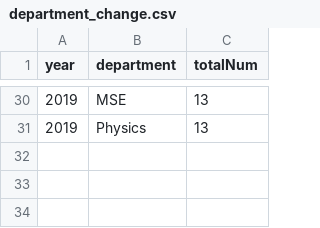
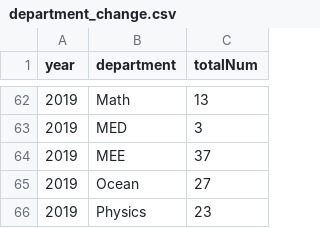
Before and after one commit to sheepmanchen/d3-vue, a CSV file: public/department_change.csv, drawn as a sheet; only a part is shown, gaps mark what is left out; the diff covers the shown part only.

```diff
--- a/public/department_change.csv
+++ b/public/department_change.csv
@@ -30,2 +62,5 @@ year,department,totalNum
-2019,MSE,13
-2019,Physics,13
+2019,Math,13
+2019,MED,3
+2019,MEE,37
+2019,Ocean,27
+2019,Physics,23
```
Also changed, not shown: 32 added rows and 23 edited cells elsewhere in this file, 8 other files.
